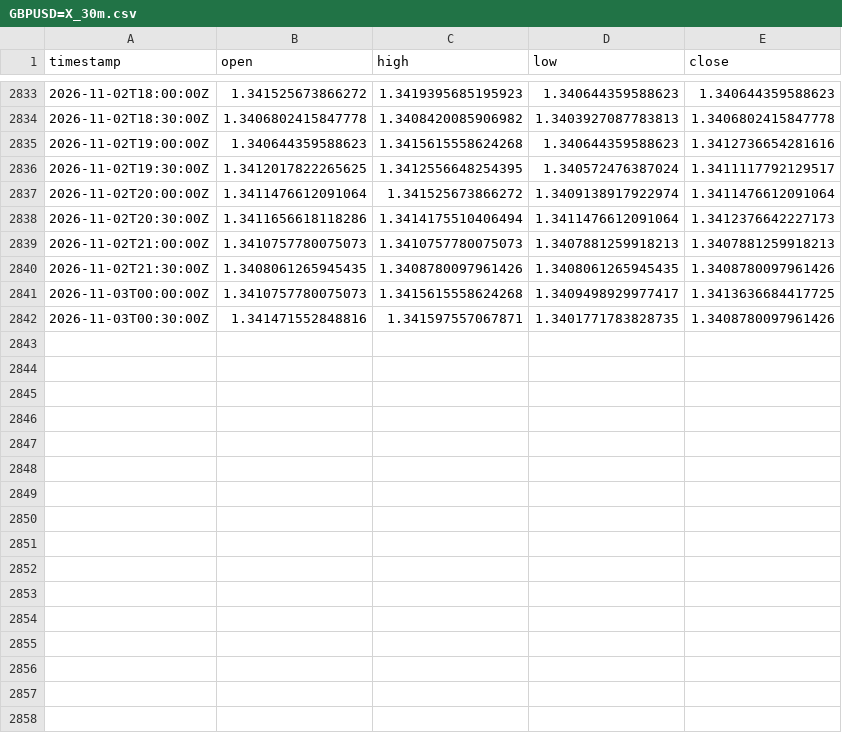
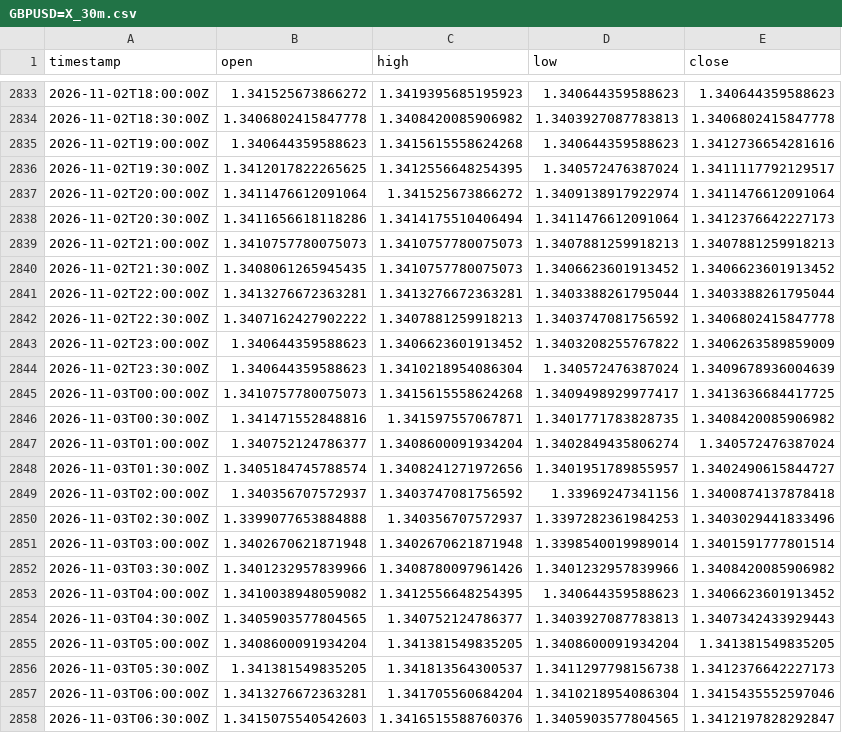
Before and after one commit to robelabraham1219-cmyk/institutional-trading-dashboard, a CSV file: data/GBPUSD=X_30m.csv, drawn as a sheet; only a part is shown, gaps mark what is left out; the diff covers the shown part only.

```diff
--- a/data/GBPUSD=X_30m.csv
+++ b/data/GBPUSD=X_30m.csv
@@ -2839,4 +2839,20 @@ timestamp,open,high,low,close
 2026-11-02T21:00:00Z,1.3410757780075073,1.3410757780075073,1.3407881259918213,1.3407881259918213
-2026-11-02T21:30:00Z,1.3408061265945435,1.3408780097961426,1.3408061265945435,1.3408780097961426
+2026-11-02T21:30:00Z,1.3408061265945435,1.3410757780075073,1.3406623601913452,1.3406623601913452
+2026-11-02T22:00:00Z,1.3413276672363281,1.3413276672363281,1.3403388261795044,1.3403388261795044
+2026-11-02T22:30:00Z,1.3407162427902222,1.3407881259918213,1.3403747081756592,1.3406802415847778
+2026-11-02T23:00:00Z,1.340644359588623,1.3406623601913452,1.3403208255767822,1.3406263589859009
+2026-11-02T23:30:00Z,1.340644359588623,1.3410218954086304,1.340572476387024,1.3409678936004639
 2026-11-03T00:00:00Z,1.3410757780075073,1.3415615558624268,1.3409498929977417,1.3413636684417725
-2026-11-03T00:30:00Z,1.341471552848816,1.341597557067871,1.3401771783828735,1.3408780097961426
+2026-11-03T00:30:00Z,1.341471552848816,1.341597557067871,1.3401771783828735,1.3408420085906982
+2026-11-03T01:00:00Z,1.340752124786377,1.3408600091934204,1.3402849435806274,1.340572476387024
+2026-11-03T01:30:00Z,1.3405184745788574,1.3408241271972656,1.3401951789855957,1.3402490615844727
+2026-11-03T02:00:00Z,1.340356707572937,1.3403747081756592,1.33969247341156,1.3400874137878418
+2026-11-03T02:30:00Z,1.3399077653884888,1.340356707572937,1.3397282361984253,1.3403029441833496
+2026-11-03T03:00:00Z,1.3402670621871948,1.3402670621871948,1.3398540019989014,1.3401591777801514
+2026-11-03T03:30:00Z,1.3401232957839966,1.3408780097961426,1.3401232957839966,1.3408420085906982
+2026-11-03T04:00:00Z,1.3410038948059082,1.3412556648254395,1.340644359588623,1.3406623601913452
+2026-11-03T04:30:00Z,1.3405903577804565,1.340752124786377,1.3403927087783813,1.3407342433929443
+2026-11-03T05:00:00Z,1.3408600091934204,1.341381549835205,1.3408600091934204,1.341381549835205
+2026-11-03T05:30:00Z,1.341381549835205,1.341813564300537,1.3411297798156738,1.3412376642227173
+2026-11-03T06:00:00Z,1.3413276672363281,1.341705560684204,1.3410218954086304,1.3415435552597046
+2026-11-03T06:30:00Z,1.3415075540542603,1.3416515588760376,1.3405903577804565,1.3412197828292847
```
Also changed, not shown: 15 added rows and 5 edited cells elsewhere in this file, data/EURUSD=X_30m.csv, data/USDCAD=X_30m.csv, 11 other files.
